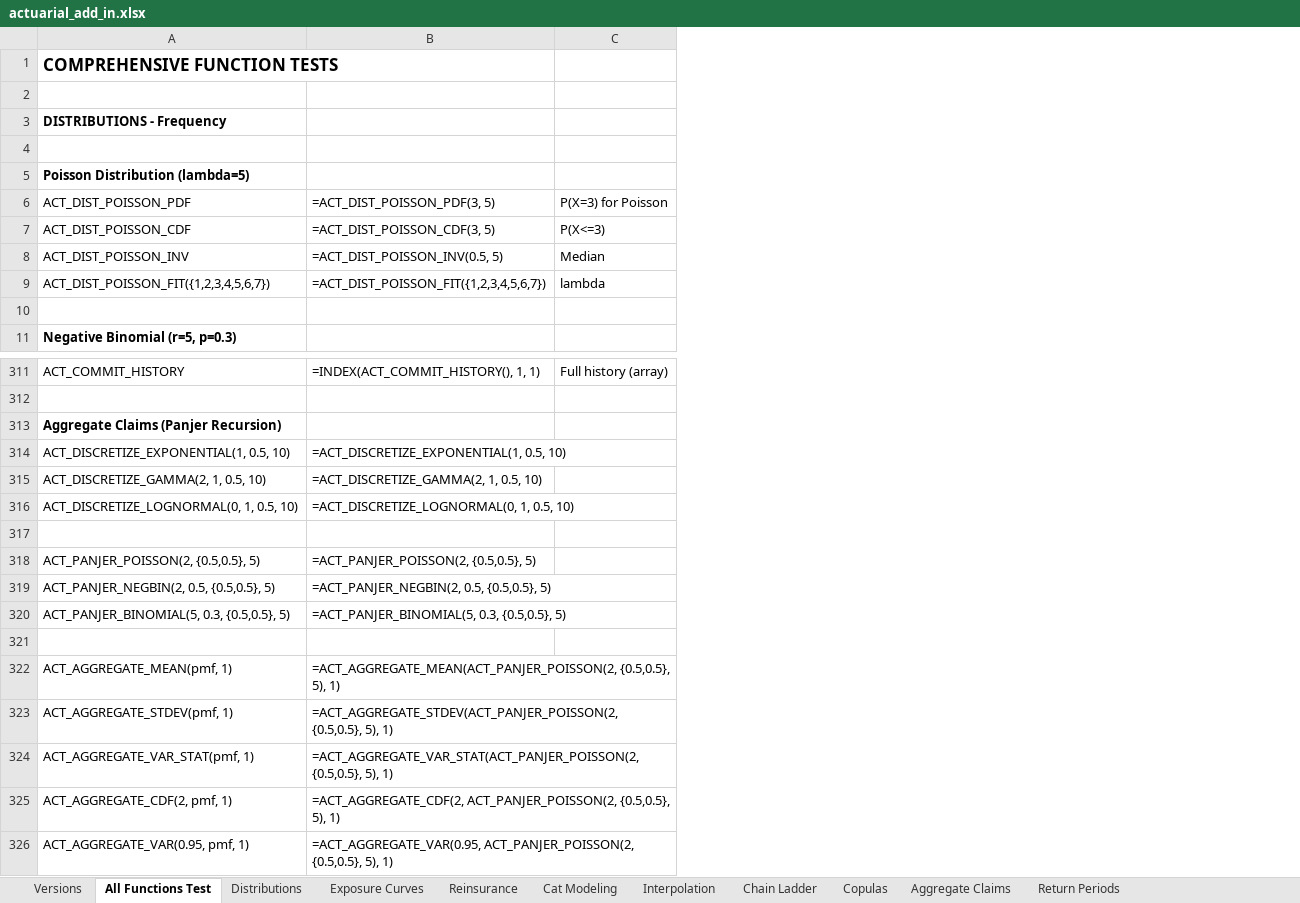
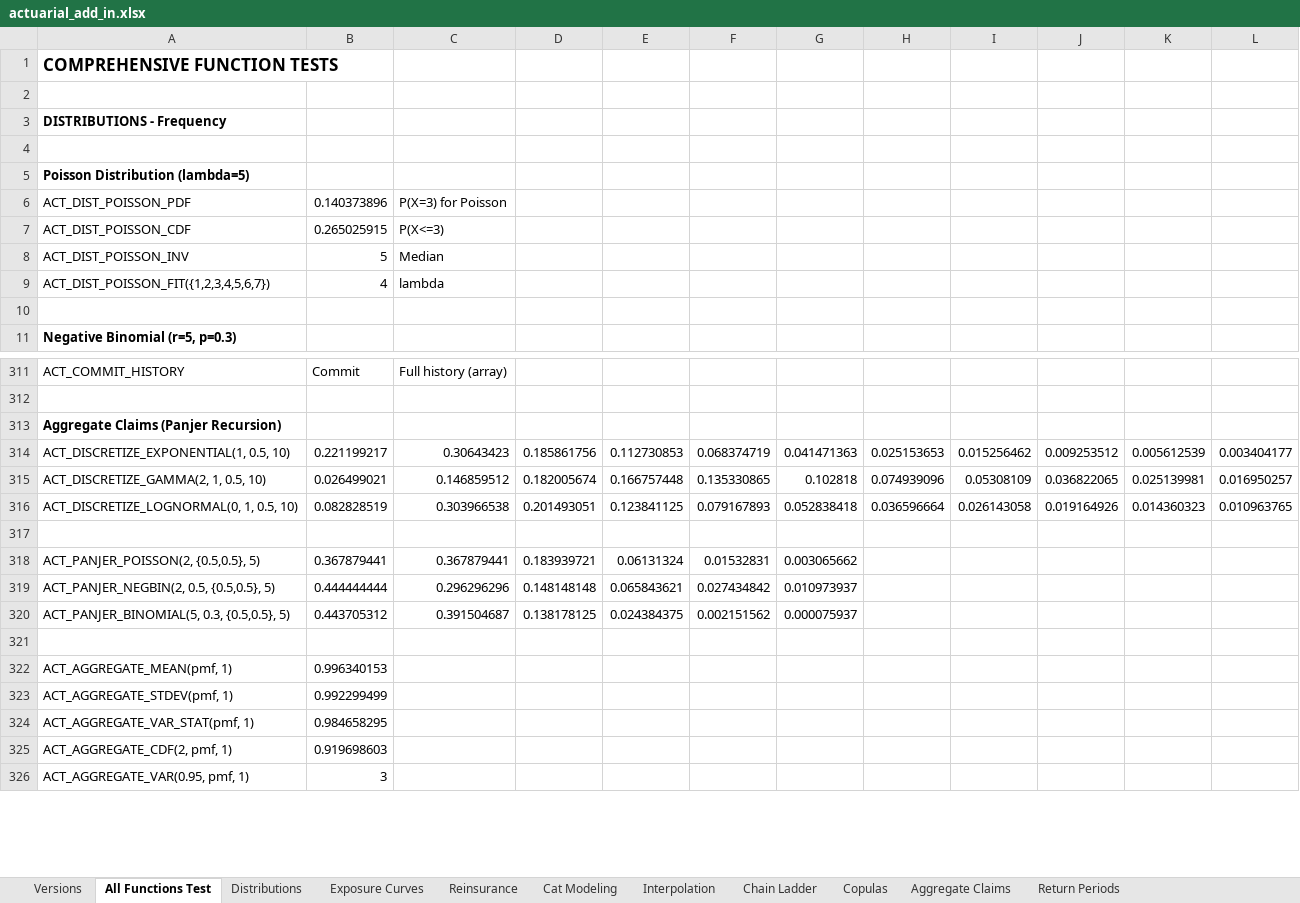
Before and after one commit to mdevans21/actuarial_add_in, an Excel workbook: excel/actuarial_add_in.xlsx, sheet All Functions Test, drawn as a sheet; only a part is shown, gaps mark what is left out; values as stored, in another font and other column widths than the file's, no borders; formulas without a stored value are shown as written; removed rows and columns are numbered as before the commit, all else as after; the diff names each change by its address in the sheet, - before the commit and + after, or states it on an @@ line.

```diff
--- a/excel/actuarial_add_in.xlsx (sheet All Functions Test)
+++ b/excel/actuarial_add_in.xlsx (sheet All Functions Test)
-column B, rows 6-9: =ACT_DIST_POISSON_PDF(3, 5) | =ACT_DIST_POISSON_CDF(3, 5) | =ACT_DIST_POISSON_INV(0.5, 5) | =ACT_DIST_POISSON_FIT({1,2,3,4,5,6,7}); rows 311-326: =INDEX(ACT_COMMIT_HISTORY(), 1, 1) |  |  | =ACT_DISCRETIZE_EXPONENTIAL(1, 0.5, 10) | =ACT_DISCRETIZE_GAMMA(2, 1, 0.5, 10) | =ACT_DISCRETIZE_LOGNORMAL(0, 1, 0.5, 10) |  | =ACT_PANJER_POISSON(2, {0.5,0.5}, 5) | =ACT_PANJER_NEGBIN(2, 0.5, {0.5,0.5}, 5) | =ACT_PANJER_BINOMIAL(5, 0.3, {0.5,0.5}, 5) |  | =ACT_AGGREGATE_MEAN(ACT_PANJER_POISSON(2, {0.5,0.5}, 5), 1) | =ACT_AGGREGATE_STDEV(ACT_PANJER_POISSON(2, {0.5,0.5}, 5), 1) | =ACT_AGGREGATE_VAR_STAT(ACT_PANJER_POISSON(2, {0.5,0.5}, 5), 1) | =ACT_AGGREGATE_CDF(2, ACT_PANJER_POISSON(2, {0.5,0.5}, 5), 1) | =ACT_AGGREGATE_VAR(0.95, ACT_PANJER_POISSON(2, {0.5,0.5}, 5), 1)
+column B, rows 6-9: 0.140373896 | 0.265025915 | 5 | 4; rows 311-326: Commit |  |  | 0.221199217 | 0.026499021 | 0.082828519 |  | 0.367879441 | 0.444444444 | 0.443705312 |  | 0.996340153 | 0.992299499 | 0.984658295 | 0.919698603 | 3
+column D, rows 314-320: 0.185861756 | 0.182005674 | 0.201493051 |  | 0.183939721 | 0.148148148 | 0.138178125
+column E, rows 314-320: 0.112730853 | 0.166757448 | 0.123841125 |  | 0.06131324 | 0.065843621 | 0.024384375
+column F, rows 314-320: 0.068374719 | 0.135330865 | 0.079167893 |  | 0.01532831 | 0.027434842 | 0.002151562
+column G, rows 314-320: 0.041471363 | 0.102818 | 0.052838418 |  | 0.003065662 | 0.010973937 | 0.000075937
+column H, rows 314-316: 0.025153653 | 0.074939096 | 0.036596664
+column I, rows 314-316: 0.015256462 | 0.05308109 | 0.026143058
+column J, rows 314-316: 0.009253512 | 0.036822065 | 0.019164926
+column K, rows 314-316: 0.005612539 | 0.025139981 | 0.014360323
+column L, rows 314-316: 0.003404177 | 0.016950257 | 0.010963765
-C314: (empty)
+C314: 0.30643423
-C315: (empty)
+C315: 0.146859512
-C316: (empty)
+C316: 0.303966538
-C318: (empty)
+C318: 0.367879441
-C319: (empty)
+C319: 0.296296296
-C320: (empty)
+C320: 0.391504687
```
Also changed, not shown: sheet Cat Modeling, sheet Copulas, sheet Distributions, sheet Chain Ladder, sheet Exposure Curves, sheet Aggregate Claims, 4 more sheets, charts or pictures, 2 other files.
